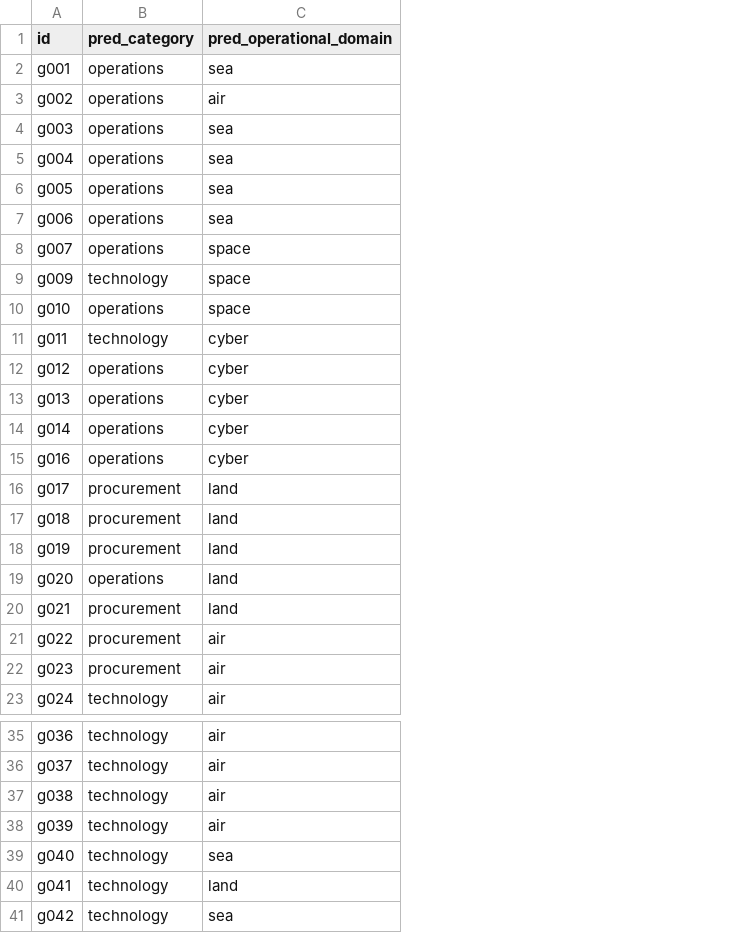
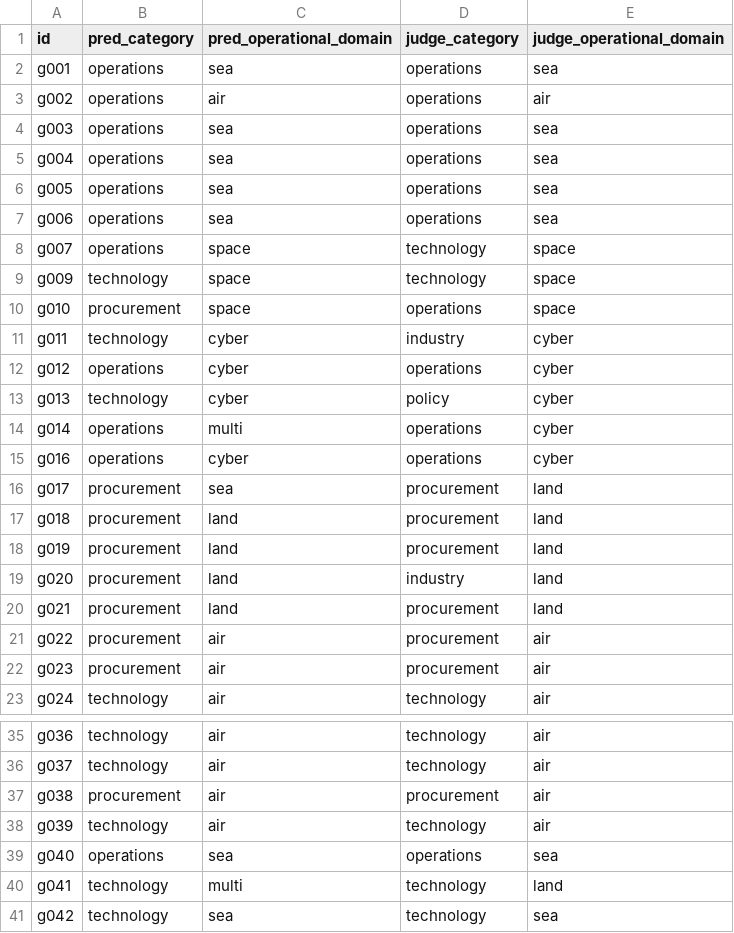
Before and after one commit to sanlee-ys/defense-news-classifier, a CSV file: evals/gold_rag_baseline_predictions.csv, drawn as a sheet; only a part is shown, gaps mark what is left out; the diff names each change by its address in the sheet, - before the commit and + after, or states it on an @@ line.

```diff
--- a/evals/gold_rag_baseline_predictions.csv
+++ b/evals/gold_rag_baseline_predictions.csv
+column D (judge_category), rows 2-23: operations | operations | operations | operations | operations | operations | technology | technology | operations | industry | operations | policy | operations | operations | procurement | procurement | procurement | industry | procurement | procurement | procurement | technology; rows 35-41: technology | technology | procurement | technology | operations | technology | technology
+column E (judge_operational_domain), rows 2-23: sea | air | sea | sea | sea | sea | space | space | space | cyber | cyber | cyber | cyber | cyber | land | land | land | land | land | air | air | air; rows 35-41: air | air | air | air | sea | land | sea
-B10 (pred_category): operations
+B10 (pred_category): procurement
-B13 (pred_category): operations
+B13 (pred_category): technology
-C14 (pred_operational_domain): cyber
+C14 (pred_operational_domain): multi
-C16 (pred_operational_domain): land
+C16 (pred_operational_domain): sea
-B19 (pred_category): operations
+B19 (pred_category): procurement
-B37 (pred_category): technology
+B37 (pred_category): procurement
-B39 (pred_category): technology
+B39 (pred_category): operations
-C40 (pred_operational_domain): land
+C40 (pred_operational_domain): multi
```
Also changed, not shown: evals/gold_rag_predictions.csv, 2 other files.
